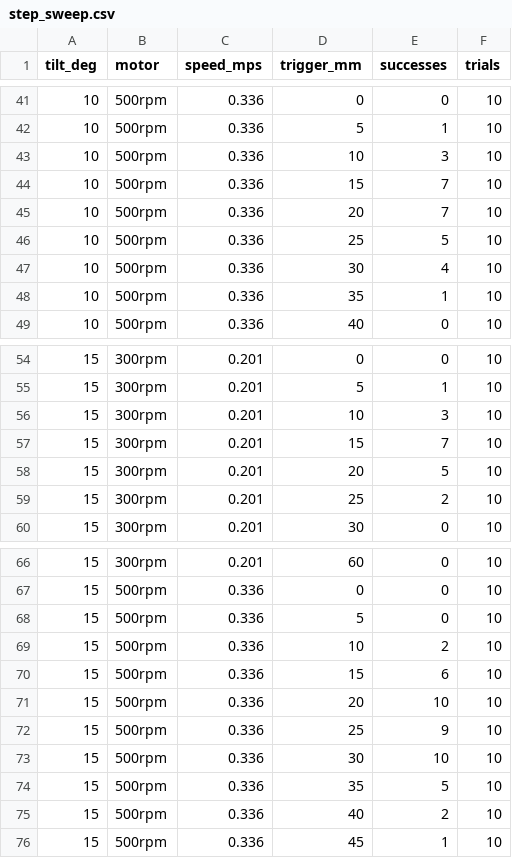
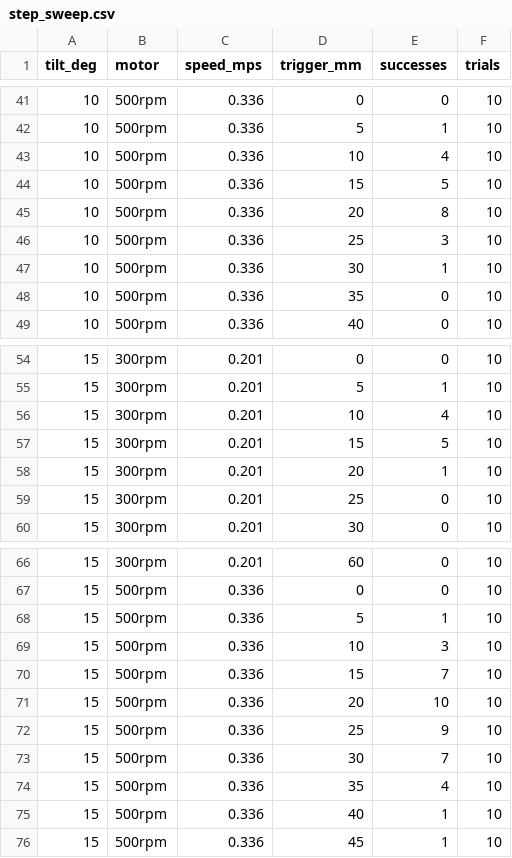
Before and after one commit to DKen-DevCat/matrix-rc, a CSV file: docs/sim/step_sweep.csv, drawn as a sheet; only a part is shown, gaps mark what is left out; the diff covers the shown part only.

```diff
--- a/docs/sim/step_sweep.csv
+++ b/docs/sim/step_sweep.csv
@@ -42,8 +42,8 @@ tilt_deg,motor,speed_mps,trigger_mm,successes,trials
 10,500rpm,0.336,5,1,10
-10,500rpm,0.336,10,3,10
-10,500rpm,0.336,15,7,10
-10,500rpm,0.336,20,7,10
-10,500rpm,0.336,25,5,10
-10,500rpm,0.336,30,4,10
-10,500rpm,0.336,35,1,10
+10,500rpm,0.336,10,4,10
+10,500rpm,0.336,15,5,10
+10,500rpm,0.336,20,8,10
+10,500rpm,0.336,25,3,10
+10,500rpm,0.336,30,1,10
+10,500rpm,0.336,35,0,10
 10,500rpm,0.336,40,0,10
@@ -55,6 +55,6 @@ tilt_deg,motor,speed_mps,trigger_mm,successes,trials
 15,300rpm,0.201,5,1,10
-15,300rpm,0.201,10,3,10
-15,300rpm,0.201,15,7,10
-15,300rpm,0.201,20,5,10
-15,300rpm,0.201,25,2,10
+15,300rpm,0.201,10,4,10
+15,300rpm,0.201,15,5,10
+15,300rpm,0.201,20,1,10
+15,300rpm,0.201,25,0,10
 15,300rpm,0.201,30,0,10
@@ -67,10 +67,10 @@ tilt_deg,motor,speed_mps,trigger_mm,successes,trials
 15,500rpm,0.336,0,0,10
-15,500rpm,0.336,5,0,10
-15,500rpm,0.336,10,2,10
-15,500rpm,0.336,15,6,10
+15,500rpm,0.336,5,1,10
+15,500rpm,0.336,10,3,10
+15,500rpm,0.336,15,7,10
 15,500rpm,0.336,20,10,10
 15,500rpm,0.336,25,9,10
-15,500rpm,0.336,30,10,10
-15,500rpm,0.336,35,5,10
-15,500rpm,0.336,40,2,10
+15,500rpm,0.336,30,7,10
+15,500rpm,0.336,35,4,10
+15,500rpm,0.336,40,1,10
 15,500rpm,0.336,45,1,10
```
Also changed, not shown: 9 edited cells elsewhere in this file, 10 other files.
